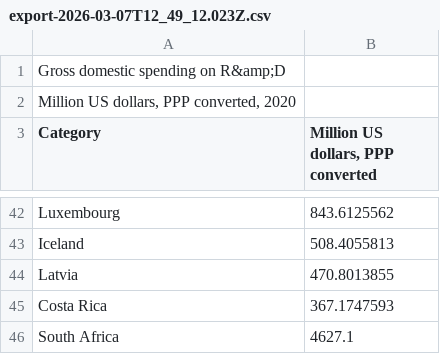
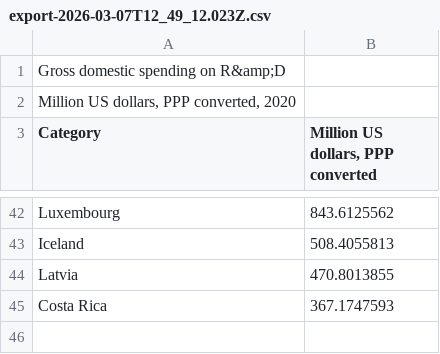
Before and after one commit to SpaceMan-Montero/country_data_resources, a CSV file: export-2026-03-07T12_49_12.023Z.csv, drawn as a sheet; only a part is shown, gaps mark what is left out.

Commit message:
Update export-2026-03-07T12_49_12.023Z.csv

```diff
--- a/export-2026-03-07T12_49_12.023Z.csv
+++ b/export-2026-03-07T12_49_12.023Z.csv
@@ -45,2 +45 @@
 "Costa Rica",367.1747593
-"South Africa",4627.1
```
